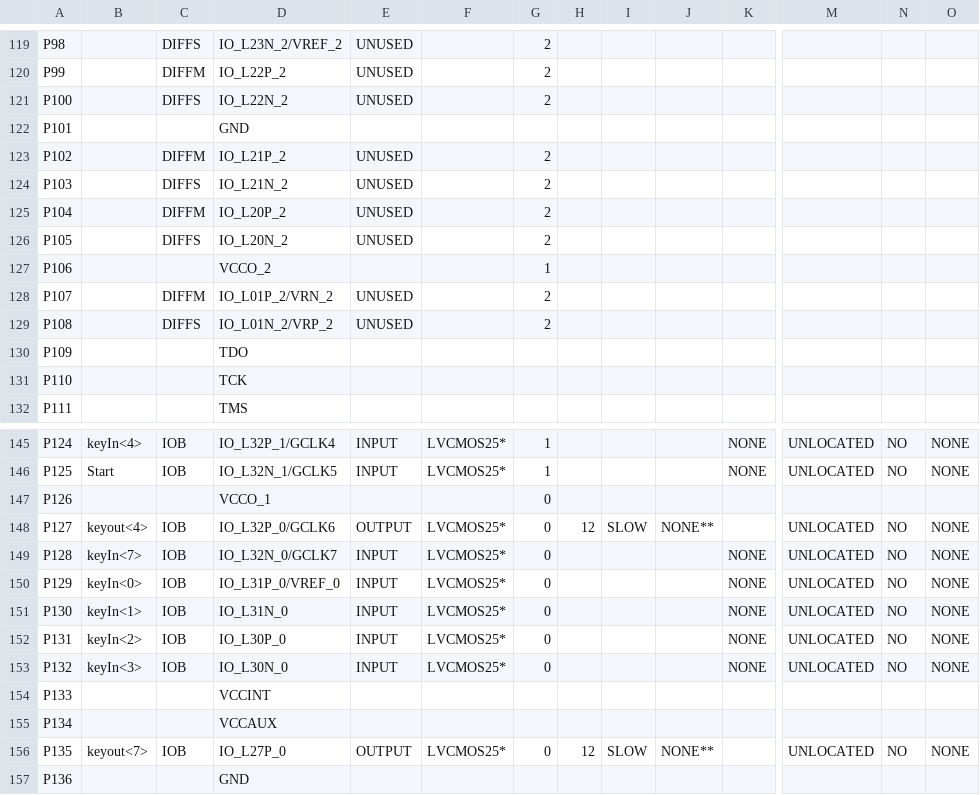
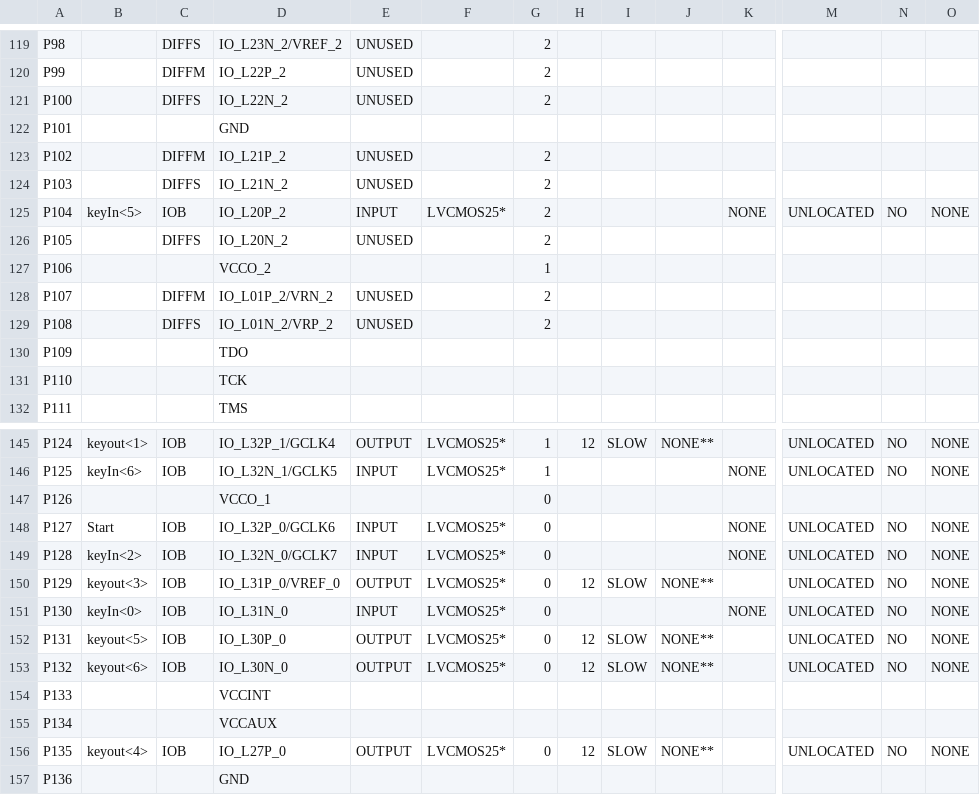
Before and after one commit to flemish4/System-Design, a CSV file: VHDL/William/keyGeneration/keyGen_pad.csv, drawn as a sheet; only a part is shown, gaps mark what is left out; the diff covers the shown part only; the diff names each change by its address in the sheet, - before the commit and + after, or states it on an @@ line.

```diff
--- a/VHDL/William/keyGeneration/keyGen_pad.csv
+++ b/VHDL/William/keyGeneration/keyGen_pad.csv
-B125: (empty)
+B125: keyIn<5>
-C125: DIFFM
+C125: IOB
-E125: UNUSED
+E125: INPUT
-F125: (empty)
+F125: LVCMOS25*
-K125: (empty)
+K125: NONE
-M125: (empty)
+M125: UNLOCATED
-N125: (empty)
+N125: NO
-O125: (empty)
+O125: NONE
-B145: keyIn<4>
+B145: keyout<1>
-E145: INPUT
+E145: OUTPUT
-H145: (empty)
+H145: 12
-I145: (empty)
+I145: SLOW
-J145: (empty)
+J145: NONE**
-K145: NONE
+K145: (empty)
-B146: Start
+B146: keyIn<6>
-B148: keyout<4>
+B148: Start
-E148: OUTPUT
+E148: INPUT
-H148: 12
+H148: (empty)
-I148: SLOW
+I148: (empty)
-J148: NONE**
+J148: (empty)
-K148: (empty)
+K148: NONE
-B149: keyIn<7>
+B149: keyIn<2>
-B150: keyIn<0>
+B150: keyout<3>
-E150: INPUT
+E150: OUTPUT
-H150: (empty)
+H150: 12
-I150: (empty)
+I150: SLOW
-J150: (empty)
+J150: NONE**
-K150: NONE
+K150: (empty)
-B151: keyIn<1>
+B151: keyIn<0>
-B152: keyIn<2>
+B152: keyout<5>
-E152:E153: INPUT
+E152:E153: OUTPUT
-H152:H153: (empty)
+H152:H153: 12
-I152:I153: (empty)
+I152:I153: SLOW
-J152:J153: (empty)
+J152:J153: NONE**
-K152:K153: NONE
+K152:K153: (empty)
-B153: keyIn<3>
+B153: keyout<6>
-B156: keyout<7>
+B156: keyout<4>
```
Also changed, not shown: 65 edited cells elsewhere in this file, 51 other files.
